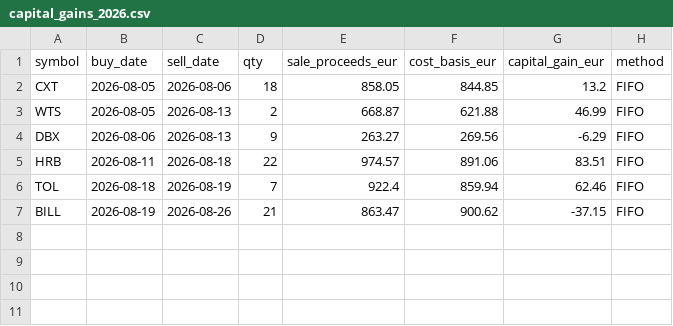
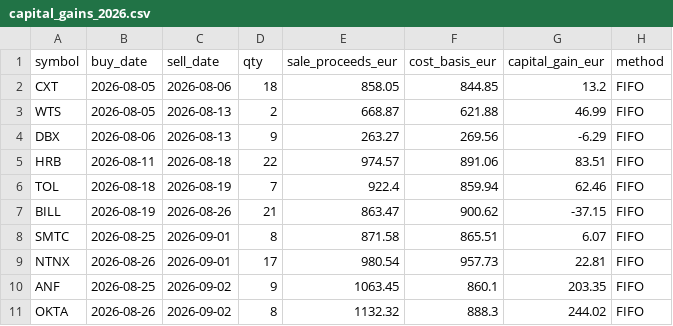
Before and after one commit to thanhluan001/machine-learning-for-trading, a CSV file: luan_bot_trading/tax/capital_gains_2026.csv, drawn as a sheet.

Commit message:
Tax ledger: manual-close dates from Alpaca fill, ECB retry window
User caught NTNX logged as Sep-2 though closed Sep-1. Three fixes:
- get_last_sell_fill returns (price, fill_date from filled_at);
  reconcile uses the TRADE date, not the run date. Verified live:
  NTNX -> (66.85, 2026-09-01).
- ecb_rates cache no longer permanently poisons recent missing dates
  (7-day retry window) - the Sep-1/2 markers were blocking retries and
  forcing Aug-31 walk-back rates into live rows.
- Ledger corrected: NTNX date Sep-1, both Sep-1 rows re-rated at the
  true fixing 0.862813 (was Aug-31 walk-back 0.862366). positions.json
  exit_date fixed. Report regenerated: +EUR 638.97 over 10 lines.

```diff
--- a/luan_bot_trading/tax/capital_gains_2026.csv
+++ b/luan_bot_trading/tax/capital_gains_2026.csv
@@ -7 +7,5 @@ TOL,2026-08-18,2026-08-19,7,922.4,859.94,62.46,FIFO
 BILL,2026-08-19,2026-08-26,21,863.47,900.62,-37.15,FIFO
+SMTC,2026-08-25,2026-09-01,8,871.58,865.51,6.07,FIFO
+NTNX,2026-08-26,2026-09-01,17,980.54,957.73,22.81,FIFO
+ANF,2026-08-25,2026-09-02,9,1063.45,860.1,203.35,FIFO
+OKTA,2026-08-26,2026-09-02,8,1132.32,888.3,244.02,FIFO
```
Also changed, not shown: luan_bot_trading/tax/koinly_export_2026.csv, 4 other files.
